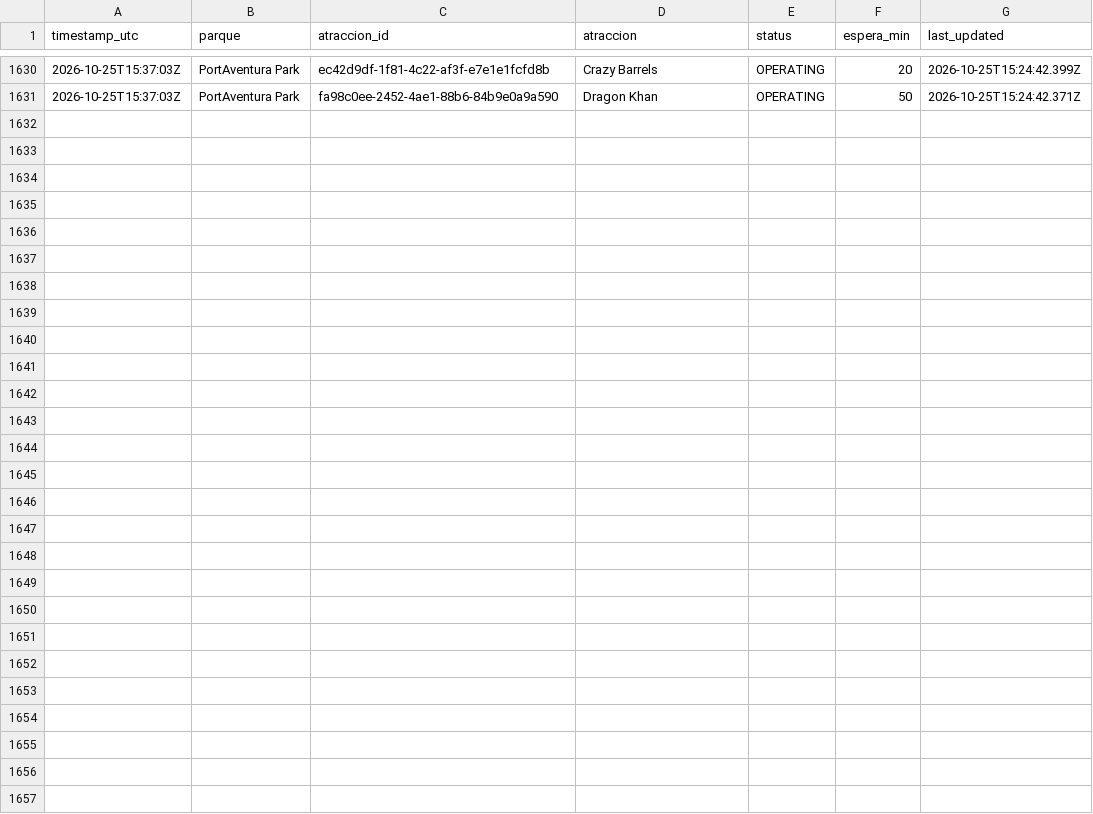
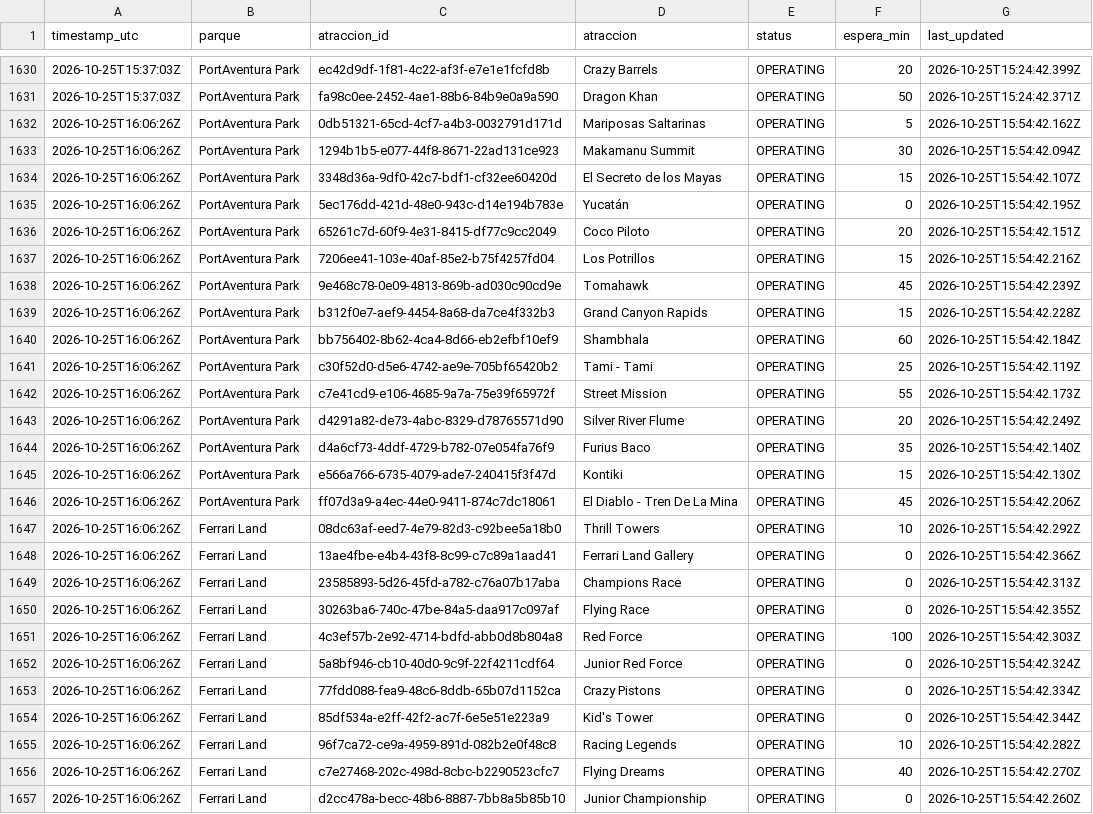
Before and after one commit to ridehunters/colas-portaventura, a CSV file: data/historico/colas_2026-10.csv, drawn as a sheet; only a part is shown, gaps mark what is left out; the diff names each change by its address in the sheet, - before the commit and + after, or states it on an @@ line.

```diff
--- a/data/historico/colas_2026-10.csv
+++ b/data/historico/colas_2026-10.csv
+row 1632: 2026-10-25T16:06:26Z | PortAventura Park | 0db51321-65cd-4cf7-a4b3-0032791d171d | Mariposas Saltarinas | OPERATING | 5 | 2026-10-25T15:54:42.162Z
+row 1633: 2026-10-25T16:06:26Z | PortAventura Park | 1294b1b5-e077-44f8-8671-22ad131ce923 | Makamanu Summit | OPERATING | 30 | 2026-10-25T15:54:42.094Z
+row 1634: 2026-10-25T16:06:26Z | PortAventura Park | 3348d36a-9df0-42c7-bdf1-cf32ee60420d | El Secreto de los Mayas | OPERATING | 15 | 2026-10-25T15:54:42.107Z
+row 1635: 2026-10-25T16:06:26Z | PortAventura Park | 5ec176dd-421d-48e0-943c-d14e194b783e | Yucatán | OPERATING | 0 | 2026-10-25T15:54:42.195Z
+row 1636: 2026-10-25T16:06:26Z | PortAventura Park | 65261c7d-60f9-4e31-8415-df77c9cc2049 | Coco Piloto | OPERATING | 20 | 2026-10-25T15:54:42.151Z
+row 1637: 2026-10-25T16:06:26Z | PortAventura Park | 7206ee41-103e-40af-85e2-b75f4257fd04 | Los Potrillos | OPERATING | 15 | 2026-10-25T15:54:42.216Z
+row 1638: 2026-10-25T16:06:26Z | PortAventura Park | 9e468c78-0e09-4813-869b-ad030c90cd9e | Tomahawk | OPERATING | 45 | 2026-10-25T15:54:42.239Z
+row 1639: 2026-10-25T16:06:26Z | PortAventura Park | b312f0e7-aef9-4454-8a68-da7ce4f332b3 | Grand Canyon Rapids | OPERATING | 15 | 2026-10-25T15:54:42.228Z
+row 1640: 2026-10-25T16:06:26Z | PortAventura Park | bb756402-8b62-4ca4-8d66-eb2efbf10ef9 | Shambhala | OPERATING | 60 | 2026-10-25T15:54:42.184Z
+row 1641: 2026-10-25T16:06:26Z | PortAventura Park | c30f52d0-d5e6-4742-ae9e-705bf65420b2 | Tami - Tami | OPERATING | 25 | 2026-10-25T15:54:42.119Z
+row 1642: 2026-10-25T16:06:26Z | PortAventura Park | c7e41cd9-e106-4685-9a7a-75e39f65972f | Street Mission | OPERATING | 55 | 2026-10-25T15:54:42.173Z
+row 1643: 2026-10-25T16:06:26Z | PortAventura Park | d4291a82-de73-4abc-8329-d78765571d90 | Silver River Flume | OPERATING | 20 | 2026-10-25T15:54:42.249Z
+row 1644: 2026-10-25T16:06:26Z | PortAventura Park | d4a6cf73-4ddf-4729-b782-07e054fa76f9 | Furius Baco | OPERATING | 35 | 2026-10-25T15:54:42.140Z
+row 1645: 2026-10-25T16:06:26Z | PortAventura Park | e566a766-6735-4079-ade7-240415f3f47d | Kontiki | OPERATING | 15 | 2026-10-25T15:54:42.130Z
+row 1646: 2026-10-25T16:06:26Z | PortAventura Park | ff07d3a9-a4ec-44e0-9411-874c7dc18061 | El Diablo - Tren De La Mina | OPERATING | 45 | 2026-10-25T15:54:42.206Z
+row 1647: 2026-10-25T16:06:26Z | Ferrari Land | 08dc63af-eed7-4e79-82d3-c92bee5a18b0 | Thrill Towers | OPERATING | 10 | 2026-10-25T15:54:42.292Z
+row 1648: 2026-10-25T16:06:26Z | Ferrari Land | 13ae4fbe-e4b4-43f8-8c99-c7c89a1aad41 | Ferrari Land Gallery | OPERATING | 0 | 2026-10-25T15:54:42.366Z
+row 1649: 2026-10-25T16:06:26Z | Ferrari Land | 23585893-5d26-45fd-a782-c76a07b17aba | Champions Race | OPERATING | 0 | 2026-10-25T15:54:42.313Z
+row 1650: 2026-10-25T16:06:26Z | Ferrari Land | 30263ba6-740c-47be-84a5-daa917c097af | Flying Race | OPERATING | 0 | 2026-10-25T15:54:42.355Z
+row 1651: 2026-10-25T16:06:26Z | Ferrari Land | 4c3ef57b-2e92-4714-bdfd-abb0d8b804a8 | Red Force | OPERATING | 100 | 2026-10-25T15:54:42.303Z
+row 1652: 2026-10-25T16:06:26Z | Ferrari Land | 5a8bf946-cb10-40d0-9c9f-22f4211cdf64 | Junior Red Force | OPERATING | 0 | 2026-10-25T15:54:42.324Z
+row 1653: 2026-10-25T16:06:26Z | Ferrari Land | 77fdd088-fea9-48c6-8ddb-65b07d1152ca | Crazy Pistons | OPERATING | 0 | 2026-10-25T15:54:42.334Z
+row 1654: 2026-10-25T16:06:26Z | Ferrari Land | 85df534a-e2ff-42f2-ac7f-6e5e51e223a9 | Kid's Tower | OPERATING | 0 | 2026-10-25T15:54:42.344Z
+row 1655: 2026-10-25T16:06:26Z | Ferrari Land | 96f7ca72-ce9a-4959-891d-082b2e0f48c8 | Racing Legends | OPERATING | 10 | 2026-10-25T15:54:42.282Z
+row 1656: 2026-10-25T16:06:26Z | Ferrari Land | c7e27468-202c-498d-8cbc-b2290523cfc7 | Flying Dreams | OPERATING | 40 | 2026-10-25T15:54:42.270Z
+row 1657: 2026-10-25T16:06:26Z | Ferrari Land | d2cc478a-becc-48b6-8887-7bb8a5b85b10 | Junior Championship | OPERATING | 0 | 2026-10-25T15:54:42.260Z
```
Also changed, not shown: data/historico/queuetimes_2026-10.csv.
